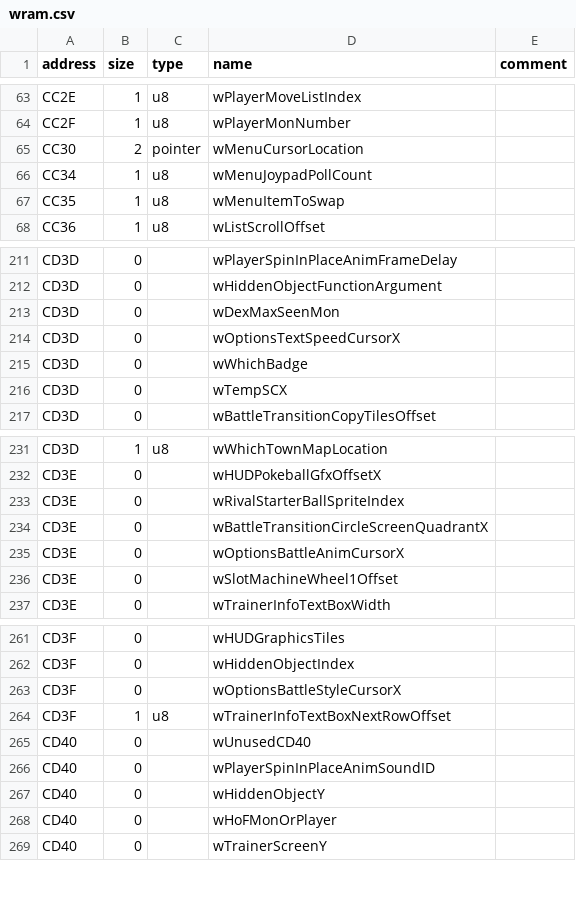
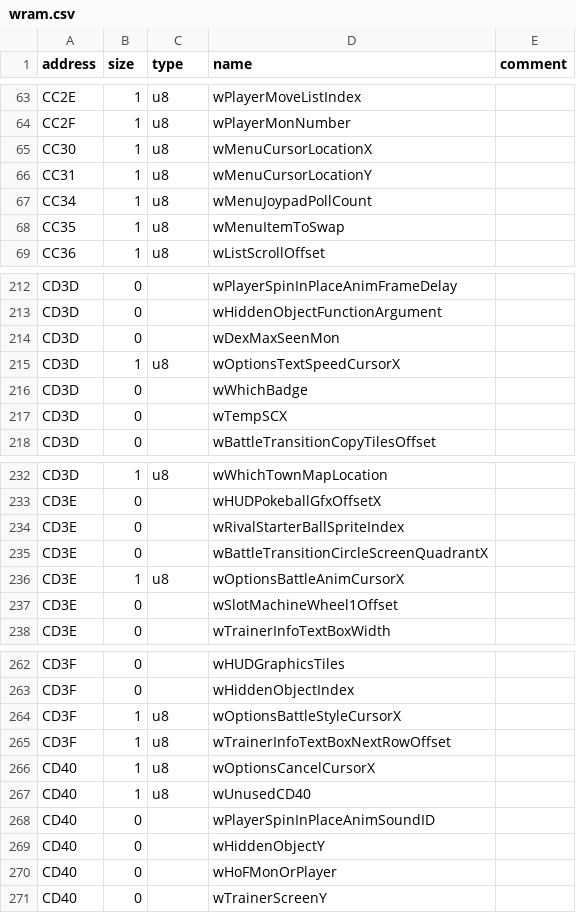
Before and after one commit to AsmCoder110/cppred, a CSV file: CodeGeneration/input/wram.csv, drawn as a sheet; only a part is shown, gaps mark what is left out.

Commit message:
Implemented main menu options menu.

```diff
--- a/CodeGeneration/input/wram.csv
+++ b/CodeGeneration/input/wram.csv
@@ -64,3 +64,4 @@ CC2E,1,u8,wPlayerMoveListIndex,
 CC2F,1,u8,wPlayerMonNumber,
-CC30,2,pointer,wMenuCursorLocation,
+CC30,1,u8,wMenuCursorLocationX,
+CC31,1,u8,wMenuCursorLocationY,
 CC34,1,u8,wMenuJoypadPollCount,
@@ -213,3 +214,3 @@ CD3D,0,,wHiddenObjectFunctionArgument,
 CD3D,0,,wDexMaxSeenMon,
-CD3D,0,,wOptionsTextSpeedCursorX,
+CD3D,1,u8,wOptionsTextSpeedCursorX,
 CD3D,0,,wWhichBadge,
@@ -234,3 +235,3 @@ CD3E,0,,wRivalStarterBallSpriteIndex,
 CD3E,0,,wBattleTransitionCircleScreenQuadrantX,
-CD3E,0,,wOptionsBattleAnimCursorX,
+CD3E,1,u8,wOptionsBattleAnimCursorX,
 CD3E,0,,wSlotMachineWheel1Offset,
@@ -262,5 +263,6 @@ CD3F,0,,wHUDGraphicsTiles,
 CD3F,0,,wHiddenObjectIndex,
-CD3F,0,,wOptionsBattleStyleCursorX,
+CD3F,1,u8,wOptionsBattleStyleCursorX,
 CD3F,1,u8,wTrainerInfoTextBoxNextRowOffset,
-CD40,0,,wUnusedCD40,
+CD40,1,u8,wOptionsCancelCursorX,
+CD40,1,u8,wUnusedCD40,
 CD40,0,,wPlayerSpinInPlaceAnimSoundID,
```
Also changed, not shown: CodeGeneration/input/hram.csv, 5 other files.
